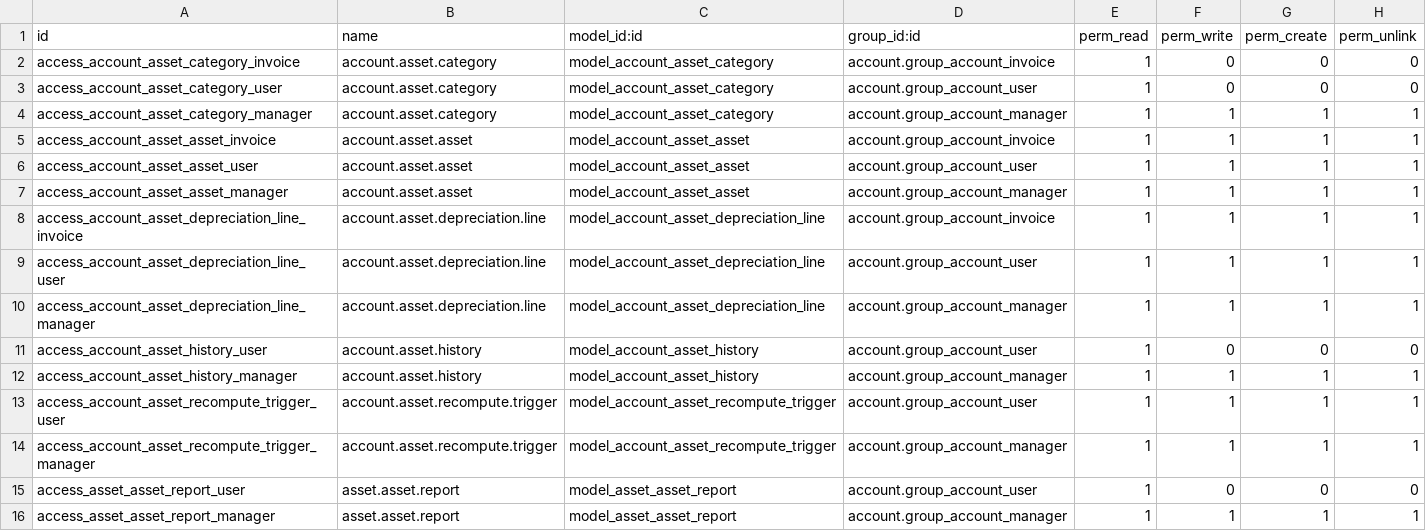
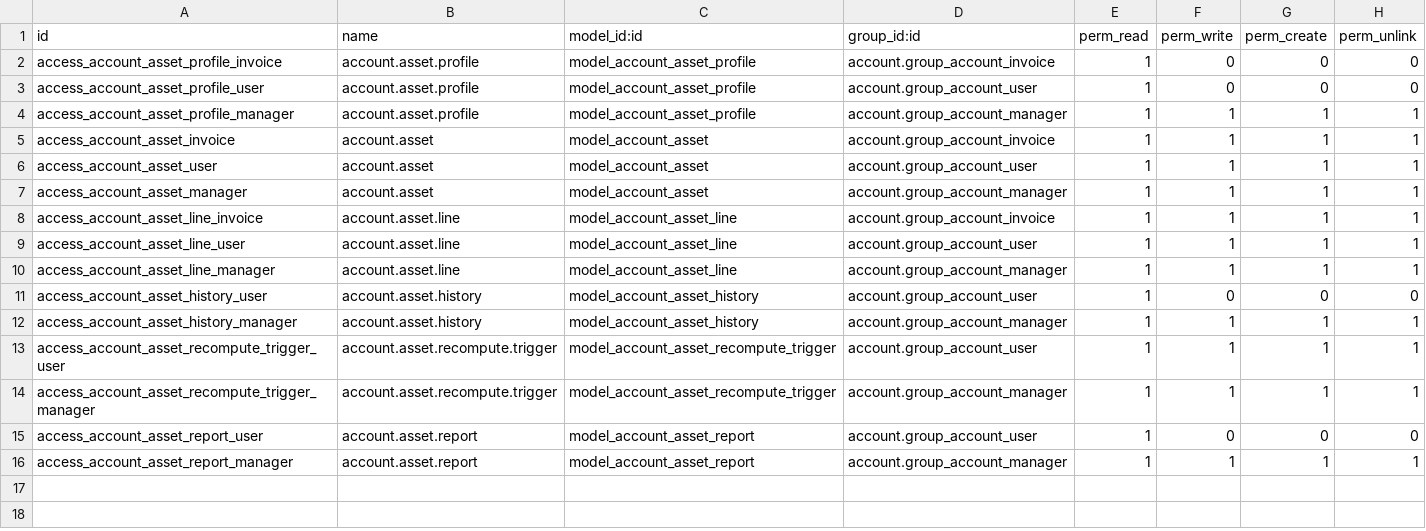
Before and after one commit to phongyanon/cmo, a CSV file: generic/account_asset_management/security/ir.model.access.csv, drawn as a sheet.

Commit message:
[ADD] account asset management

```diff
--- a/generic/account_asset_management/security/ir.model.access.csv
+++ b/generic/account_asset_management/security/ir.model.access.csv
@@ -1,11 +1,11 @@
 id,name,model_id:id,group_id:id,perm_read,perm_write,perm_create,perm_unlink
-access_account_asset_category_invoice,account.asset.category,model_account_asset_category,account.group_account_invoice,1,0,0,0
-access_account_asset_category_user,account.asset.category,model_account_asset_category,account.group_account_user,1,0,0,0
-access_account_asset_category_manager,account.asset.category,model_account_asset_category,account.group_account_manager,1,1,1,1
-access_account_asset_asset_invoice,account.asset.asset,model_account_asset_asset,account.group_account_invoice,1,1,1,1
-access_account_asset_asset_user,account.asset.asset,model_account_asset_asset,account.group_account_user,1,1,1,1
-access_account_asset_asset_manager,account.asset.asset,model_account_asset_asset,account.group_account_manager,1,1,1,1
-access_account_asset_depreciation_line_invoice,account.asset.depreciation.line,model_account_asset_depreciation_line,account.group_account_invoice,1,1,1,1
-access_account_asset_depreciation_line_user,account.asset.depreciation.line,model_account_asset_depreciation_line,account.group_account_user,1,1,1,1
-access_account_asset_depreciation_line_manager,account.asset.depreciation.line,model_account_asset_depreciation_line,account.group_account_manager,1,1,1,1
+access_account_asset_profile_invoice,account.asset.profile,model_account_asset_profile,account.group_account_invoice,1,0,0,0
+access_account_asset_profile_user,account.asset.profile,model_account_asset_profile,account.group_account_user,1,0,0,0
+access_account_asset_profile_manager,account.asset.profile,model_account_asset_profile,account.group_account_manager,1,1,1,1
+access_account_asset_invoice,account.asset,model_account_asset,account.group_account_invoice,1,1,1,1
+access_account_asset_user,account.asset,model_account_asset,account.group_account_user,1,1,1,1
+access_account_asset_manager,account.asset,model_account_asset,account.group_account_manager,1,1,1,1
+access_account_asset_line_invoice,account.asset.line,model_account_asset_line,account.group_account_invoice,1,1,1,1
+access_account_asset_line_user,account.asset.line,model_account_asset_line,account.group_account_user,1,1,1,1
+access_account_asset_line_manager,account.asset.line,model_account_asset_line,account.group_account_manager,1,1,1,1
 access_account_asset_history_user,account.asset.history,model_account_asset_history,account.group_account_user,1,0,0,0
@@ -14,3 +14,3 @@ access_account_asset_recompute_trigger_user,account.asset.recompute.trigger,mode
 access_account_asset_recompute_trigger_manager,account.asset.recompute.trigger,model_account_asset_recompute_trigger,account.group_account_manager,1,1,1,1
-access_asset_asset_report_user,asset.asset.report,model_asset_asset_report,account.group_account_user,1,0,0,0
-access_asset_asset_report_manager,asset.asset.report,model_asset_asset_report,account.group_account_manager,1,1,1,1
+access_account_asset_report_user,account.asset.report,model_account_asset_report,account.group_account_user,1,0,0,0
+access_account_asset_report_manager,account.asset.report,model_account_asset_report,account.group_account_manager,1,1,1,1
```
Also changed, not shown: 56 other files.
